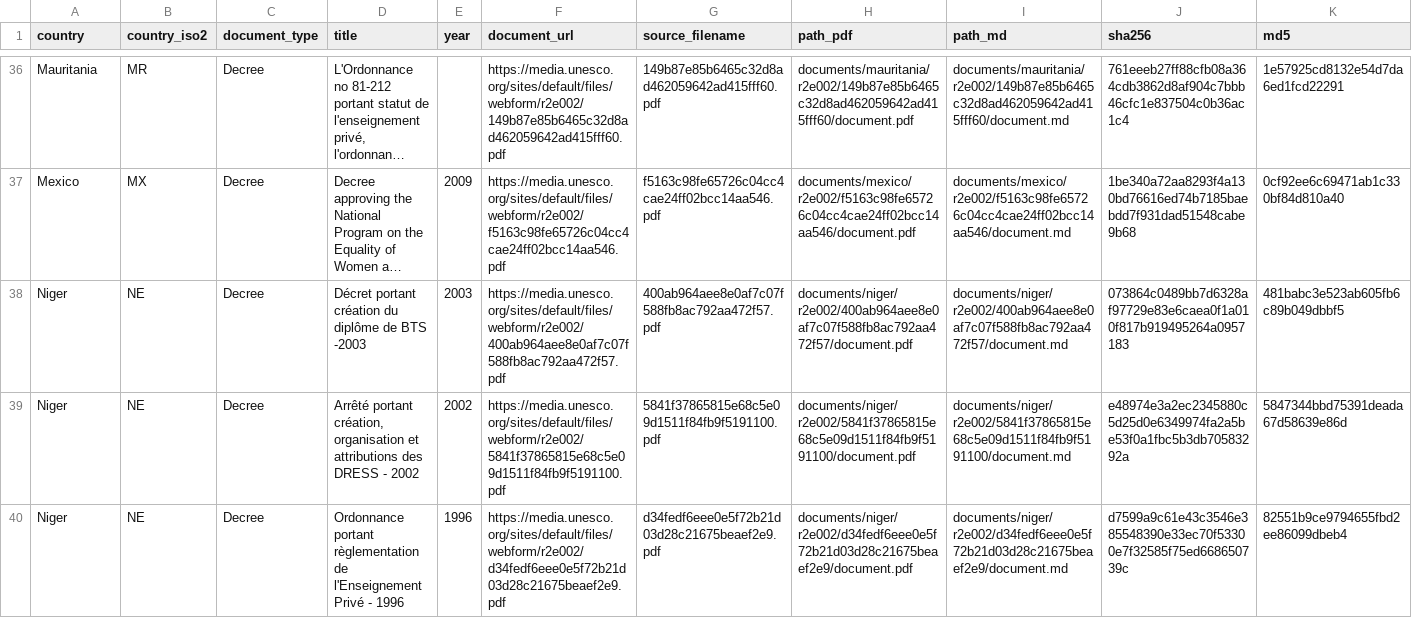
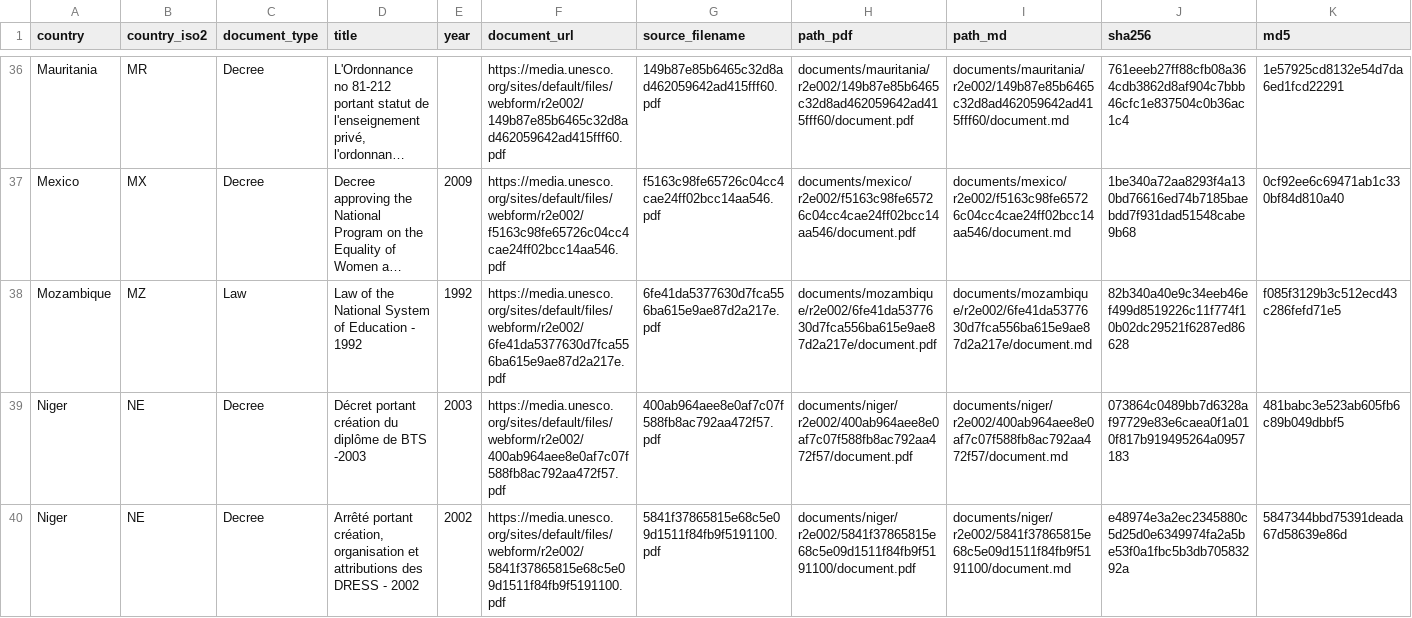
Before and after one commit to cjangrist/unesco-observatory-on-the-right-to-education, a CSV file: manifest.csv, drawn as a sheet; only a part is shown, gaps mark what is left out; the shorter side is filled out with more unchanged rows; long unchanged cells end in …; rows hold the shown columns only; the diff names each change by its address in the sheet, - before the commit and + after, or states it on an @@ line.

Commit message:
add Mozambique: Law of the National System of Education - 1992
Source: https://media.unesco.org/sites/default/files/webform/r2e002/6fe41da5377630d7fca556ba615e9ae87d2a217e.pdf
Type: Law  Year: 1992  Pages: 6
PDF sha256: 82b340a40e9c34eeb46ef499d8519226c11f774f10b02dc29521f6287ed86628
Transcription: machine OCR, reader datalab (not a certified transcript)

```diff
--- a/manifest.csv
+++ b/manifest.csv
+row 38: Mozambique | MZ | Law | Law of the National System of Education - 1992 | 1992 | https://media.unesco.org/sites/default/files/webform/r2e002/6fe41da5377630d7fca556ba615e9ae87d2a217e.pdf | 6fe41da5377630d7fca556ba615e9ae87d2a217e.pdf | documents/mozambique/r2e002/6fe41da5377630d7fca556ba615e9ae87d2a217e/document.pdf | documents/mozambique/r2e002/6fe41da5377630d7fca556ba615e9ae87d2a217e/document.md | 82b340a40e9c34eeb46ef499d8519226c11f774f10b02dc29521f6287ed86628 | f085f3129b3c512ecd43c286fefd71e5
```
Also changed, not shown: 2 other files.
